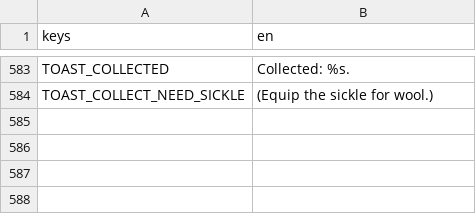
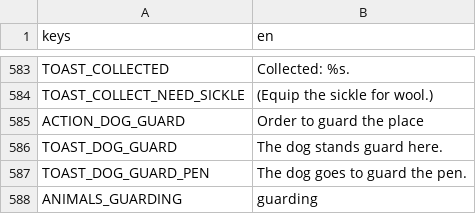
Before and after one commit to CharlieG42/ZimutAdventure, a CSV file: locales/translations.en.csv, drawn as a sheet; only a part is shown, gaps mark what is left out.

```diff
--- a/locales/translations.en.csv
+++ b/locales/translations.en.csv
@@ -584 +584,5 @@ TOAST_COLLECTED,Collected: %s.
 TOAST_COLLECT_NEED_SICKLE,(Equip the sickle for wool.)
+ACTION_DOG_GUARD,Order to guard the place
+TOAST_DOG_GUARD,The dog stands guard here.
+TOAST_DOG_GUARD_PEN,The dog goes to guard the pen.
+ANIMALS_GUARDING,guarding
```
Also changed, not shown: locales/translations.fr.csv, 6 other files.
